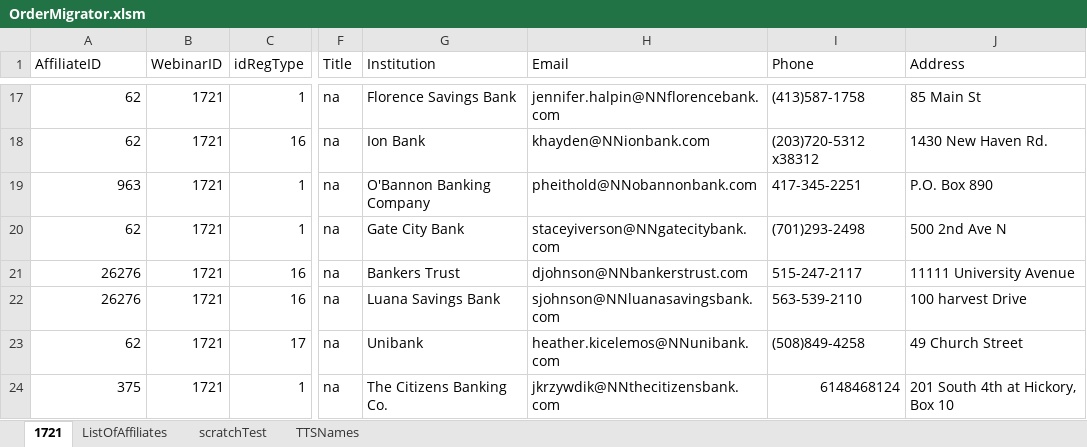
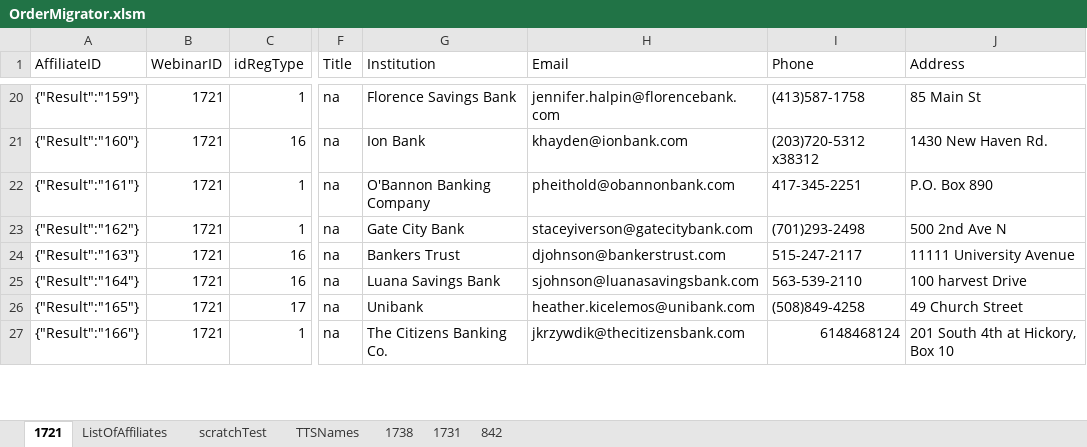
Before and after one commit to justSteve/bankwebinars, an Excel workbook: CUWebinars.Web/App_Data/Orders/OrderMigrator.xlsm, sheet 1721, drawn as a sheet; only a part is shown, gaps mark what is left out; values as stored, in another font and other column widths than the file's, no borders; addresses are those after the commit; the diff covers the shown part only; the diff names each change by its address in the sheet, - before the commit and + after, or states it on an @@ line.

```diff
--- a/CUWebinars.Web/App_Data/Orders/OrderMigrator.xlsm (sheet 1721)
+++ b/CUWebinars.Web/App_Data/Orders/OrderMigrator.xlsm (sheet 1721)
+sheet tab: 1738
+sheet tab: 1731
+sheet tab: 842
-A20 (AffiliateID): 62
+A20 (AffiliateID): {"Result":"159"}
-H20 (Email): jennifer.halpin@NNflorencebank.com
+H20 (Email): jennifer.halpin@florencebank.com
-A21 (AffiliateID): 62
+A21 (AffiliateID): {"Result":"160"}
-H21 (Email): khayden@NNionbank.com
+H21 (Email): khayden@ionbank.com
-A22 (AffiliateID): 963
+A22 (AffiliateID): {"Result":"161"}
-H22 (Email): pheithold@NNobannonbank.com
+H22 (Email): pheithold@obannonbank.com
-A23 (AffiliateID): 62
+A23 (AffiliateID): {"Result":"162"}
-H23 (Email): staceyiverson@NNgatecitybank.com
+H23 (Email): staceyiverson@gatecitybank.com
-A24 (AffiliateID): 26276
+A24 (AffiliateID): {"Result":"163"}
-H24 (Email): djohnson@NNbankerstrust.com
+H24 (Email): djohnson@bankerstrust.com
-A25 (AffiliateID): 26276
+A25 (AffiliateID): {"Result":"164"}
-H25 (Email): sjohnson@NNluanasavingsbank.com
+H25 (Email): sjohnson@luanasavingsbank.com
-A26 (AffiliateID): 62
+A26 (AffiliateID): {"Result":"165"}
-H26 (Email): heather.kicelemos@NNunibank.com
+H26 (Email): heather.kicelemos@unibank.com
-A27 (AffiliateID): 375
+A27 (AffiliateID): {"Result":"166"}
-H27 (Email): jkrzywdik@NNthecitizensbank.com
+H27 (Email): jkrzywdik@thecitizensbank.com
```
Also changed, not shown: 8 added rows and 93 edited cells elsewhere in this sheet, sheet scratchTest, 14 other files.
